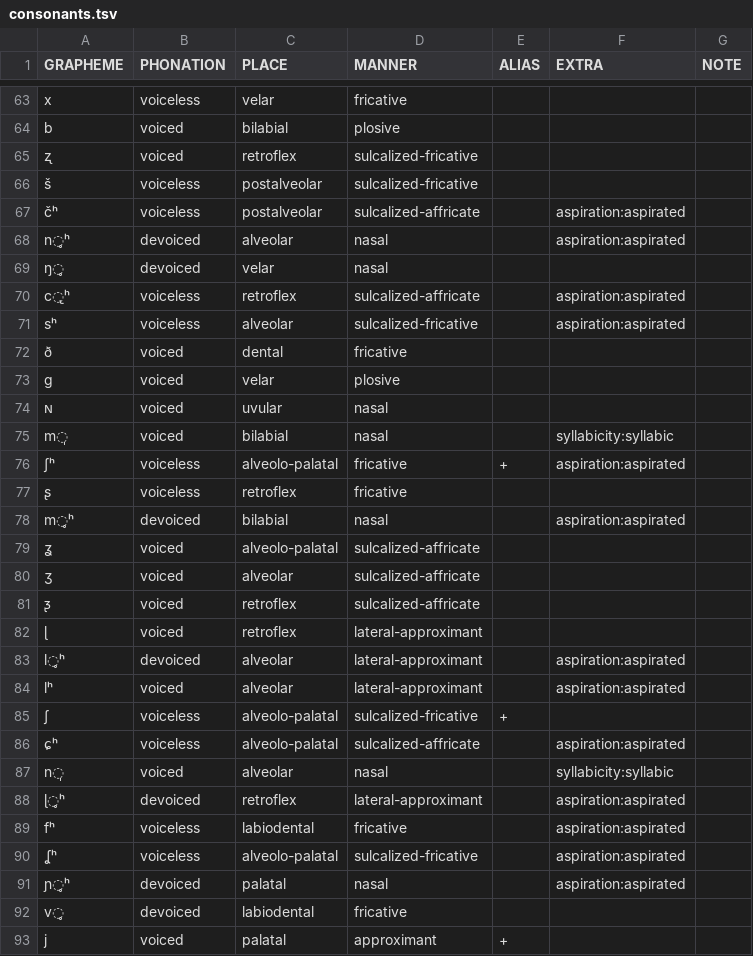
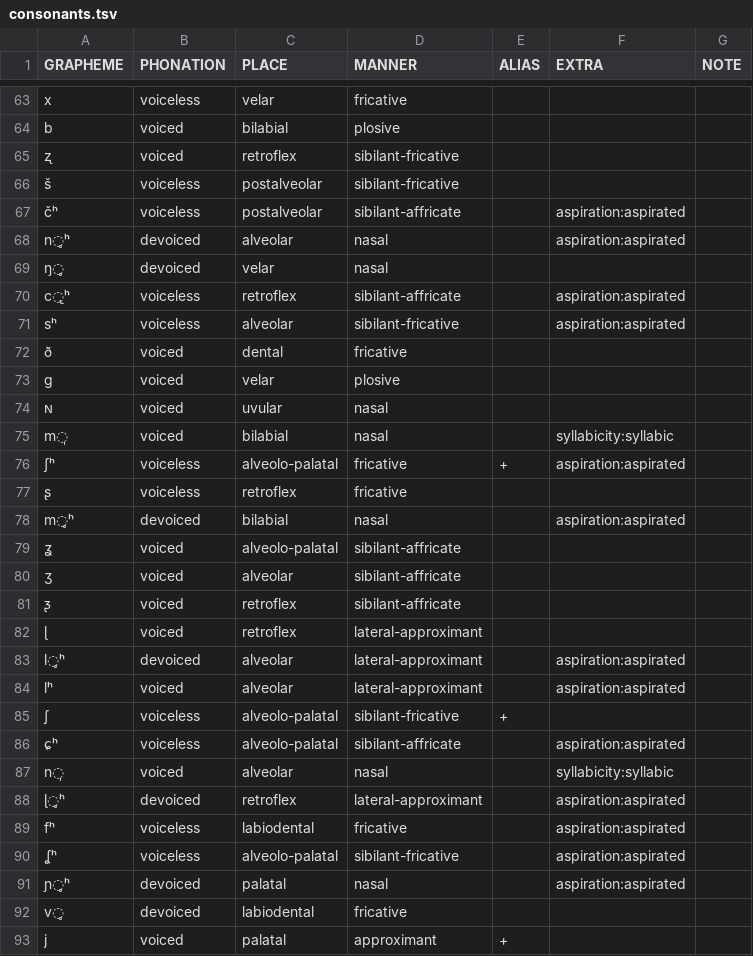
Before and after one commit to cldf-clts/clts-legacy, a TSV file: data/gld/consonants.tsv, drawn as a sheet; only a part is shown, gaps mark what is left out; the diff covers the shown part only.

```diff
--- a/data/gld/consonants.tsv
+++ b/data/gld/consonants.tsv
@@ -64,9 +64,9 @@ x	voiceless	velar	fricative
 b	voiced	bilabial	plosive			
-ʐ	voiced	retroflex	sulcalized-fricative			
-š	voiceless	postalveolar	sulcalized-fricative			
-čʰ	voiceless	postalveolar	sulcalized-affricate		aspiration:aspirated	
+ʐ	voiced	retroflex	sibilant-fricative			
+š	voiceless	postalveolar	sibilant-fricative			
+čʰ	voiceless	postalveolar	sibilant-affricate		aspiration:aspirated	
 n̥ʰ	devoiced	alveolar	nasal		aspiration:aspirated	
 ŋ̥	devoiced	velar	nasal			
-c̢ʰ	voiceless	retroflex	sulcalized-affricate		aspiration:aspirated	
-sʰ	voiceless	alveolar	sulcalized-fricative		aspiration:aspirated	
+c̢ʰ	voiceless	retroflex	sibilant-affricate		aspiration:aspirated	
+sʰ	voiceless	alveolar	sibilant-fricative		aspiration:aspirated	
 ð	voiced	dental	fricative			
@@ -78,5 +78,5 @@ m̩	voiced	bilabial	nasal		syllabicity:syllabic
 m̥ʰ	devoiced	bilabial	nasal		aspiration:aspirated	
-ʓ	voiced	alveolo-palatal	sulcalized-affricate			
-ʒ	voiced	alveolar	sulcalized-affricate			
-ᶚ	voiced	retroflex	sulcalized-affricate			
+ʓ	voiced	alveolo-palatal	sibilant-affricate			
+ʒ	voiced	alveolar	sibilant-affricate			
+ᶚ	voiced	retroflex	sibilant-affricate			
 ɭ	voiced	retroflex	lateral-approximant			
@@ -84,4 +84,4 @@ l̥ʰ	devoiced	alveolar	lateral-approximant		aspiration:aspirated
 lʰ	voiced	alveolar	lateral-approximant		aspiration:aspirated	
-ʃ	voiceless	alveolo-palatal	sulcalized-fricative	+		
-ɕʰ	voiceless	alveolo-palatal	sulcalized-affricate		aspiration:aspirated	
+ʃ	voiceless	alveolo-palatal	sibilant-fricative	+		
+ɕʰ	voiceless	alveolo-palatal	sibilant-affricate		aspiration:aspirated	
 n̩	voiced	alveolar	nasal		syllabicity:syllabic	
@@ -89,3 +89,3 @@ n̩	voiced	alveolar	nasal		syllabicity:syllabic
 fʰ	voiceless	labiodental	fricative		aspiration:aspirated	
-ʆʰ	voiceless	alveolo-palatal	sulcalized-fricative		aspiration:aspirated	
+ʆʰ	voiceless	alveolo-palatal	sibilant-fricative		aspiration:aspirated	
 ɲ̥ʰ	devoiced	palatal	nasal		aspiration:aspirated	
```
Also changed, not shown: 5 edited cells elsewhere in this file, data/bipa/consonants.tsv, data/bipa/diacritics.tsv, 9 other files.
